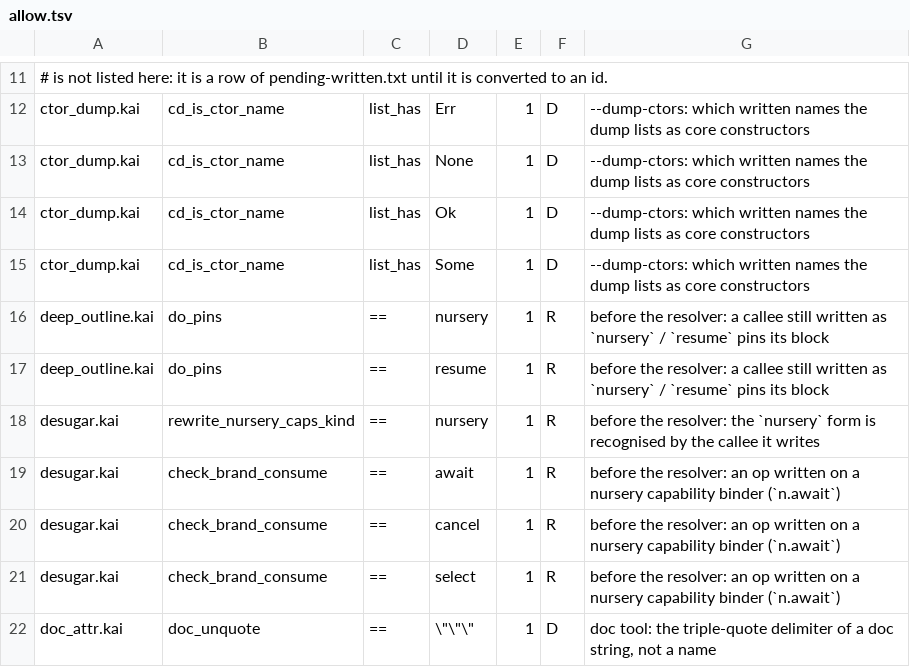
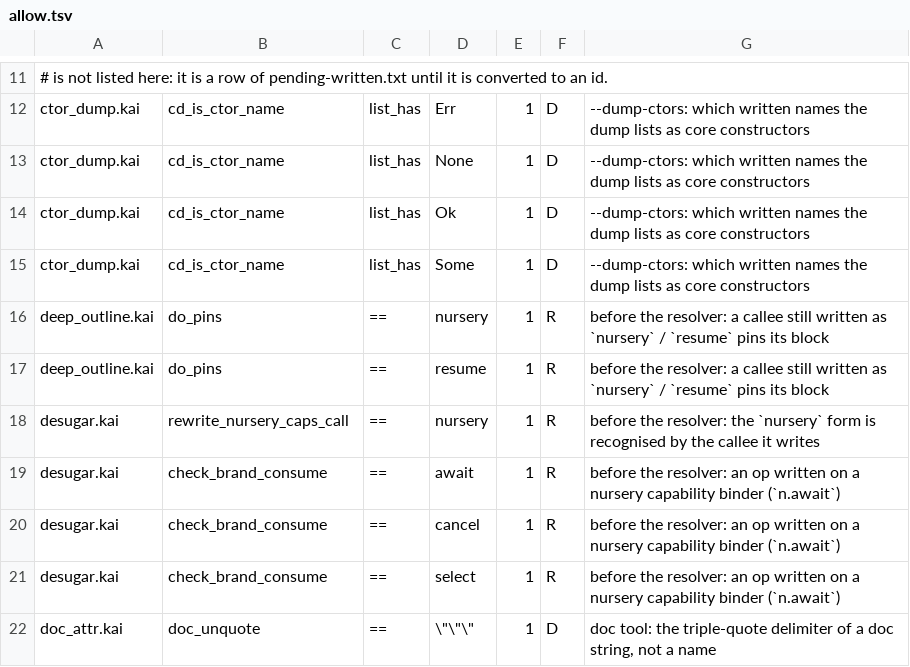
Before and after one commit to lnds/kaikai, a TSV file: tools/symid-census/allow.tsv, drawn as a sheet; only a part is shown, gaps mark what is left out.

```diff
--- a/tools/symid-census/allow.tsv
+++ b/tools/symid-census/allow.tsv
@@ -17,3 +17,3 @@ deep_outline.kai	do_pins	==	nursery	1	R	before the resolver: a callee still writ
 deep_outline.kai	do_pins	==	resume	1	R	before the resolver: a callee still written as `nursery` / `resume` pins its block
-desugar.kai	rewrite_nursery_caps_kind	==	nursery	1	R	before the resolver: the `nursery` form is recognised by the callee it writes
+desugar.kai	rewrite_nursery_caps_call	==	nursery	1	R	before the resolver: the `nursery` form is recognised by the callee it writes
 desugar.kai	check_brand_consume	==	await	1	R	before the resolver: an op written on a nursery capability binder (`n.await`)
```
Also changed, not shown: 2 other files.
